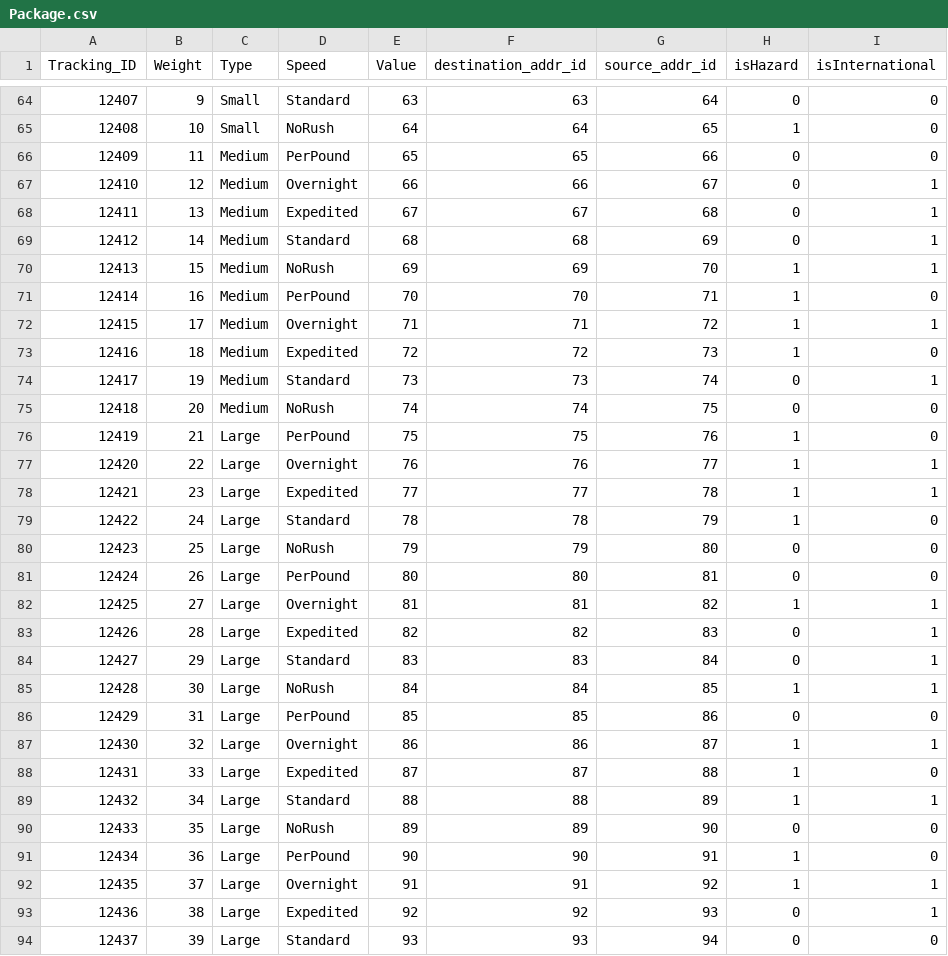
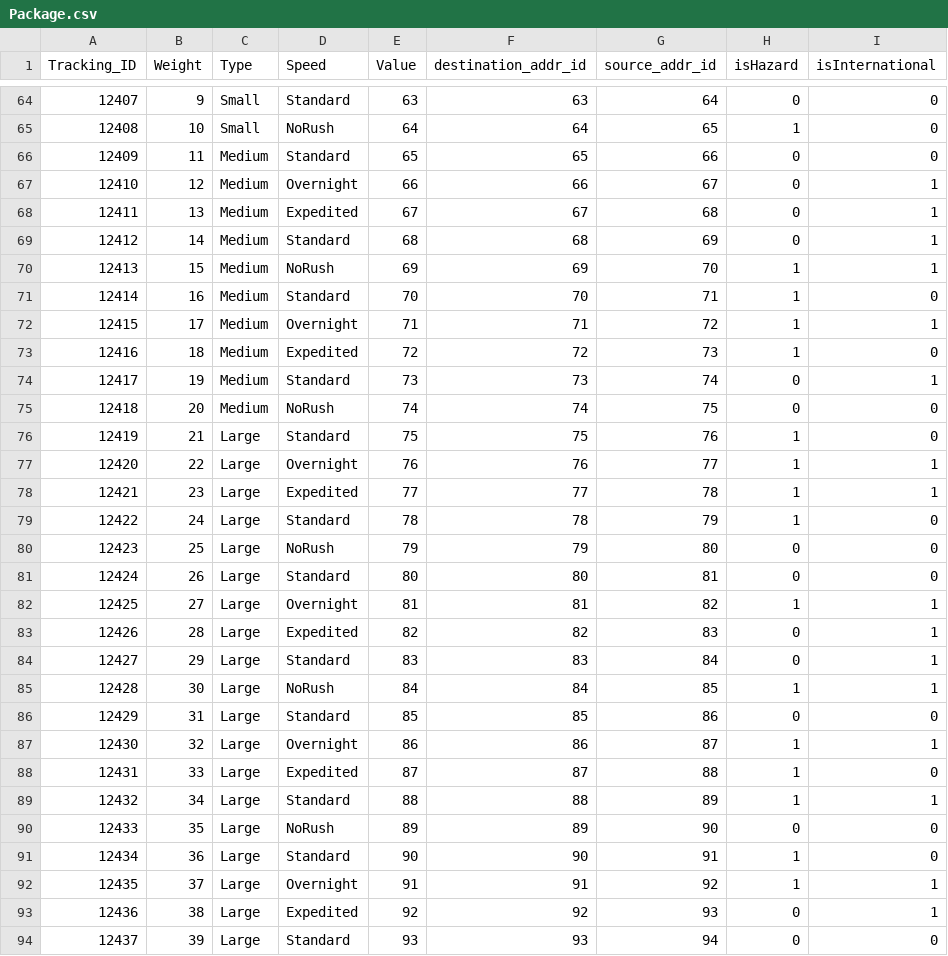
Before and after one commit to Tangelo1/Database_Project, a CSV file: InfiniteSolutions/db/data/Package.csv, drawn as a sheet; only a part is shown, gaps mark what is left out; the diff covers the shown part only.

Commit message:
Working on Shipping package, fixed csv for speed

```diff
--- a/InfiniteSolutions/db/data/Package.csv
+++ b/InfiniteSolutions/db/data/Package.csv
@@ -65,3 +65,3 @@ Tracking_ID,Weight,Type ,Speed,Value,destination_addr_id,source_addr_id,isHazard
 12408,10,Small,NoRush,64,64,65,1,0
-12409,11,Medium,PerPound,65,65,66,0,0
+12409,11,Medium,Standard,65,65,66,0,0
 12410,12,Medium,Overnight,66,66,67,0,1
@@ -70,3 +70,3 @@ Tracking_ID,Weight,Type ,Speed,Value,destination_addr_id,source_addr_id,isHazard
 12413,15,Medium,NoRush,69,69,70,1,1
-12414,16,Medium,PerPound,70,70,71,1,0
+12414,16,Medium,Standard,70,70,71,1,0
 12415,17,Medium,Overnight,71,71,72,1,1
@@ -75,3 +75,3 @@ Tracking_ID,Weight,Type ,Speed,Value,destination_addr_id,source_addr_id,isHazard
 12418,20,Medium,NoRush,74,74,75,0,0
-12419,21,Large,PerPound,75,75,76,1,0
+12419,21,Large,Standard,75,75,76,1,0
 12420,22,Large,Overnight,76,76,77,1,1
@@ -80,3 +80,3 @@ Tracking_ID,Weight,Type ,Speed,Value,destination_addr_id,source_addr_id,isHazard
 12423,25,Large,NoRush,79,79,80,0,0
-12424,26,Large,PerPound,80,80,81,0,0
+12424,26,Large,Standard,80,80,81,0,0
 12425,27,Large,Overnight,81,81,82,1,1
@@ -85,3 +85,3 @@ Tracking_ID,Weight,Type ,Speed,Value,destination_addr_id,source_addr_id,isHazard
 12428,30,Large,NoRush,84,84,85,1,1
-12429,31,Large,PerPound,85,85,86,0,0
+12429,31,Large,Standard,85,85,86,0,0
 12430,32,Large,Overnight,86,86,87,1,1
@@ -90,3 +90,3 @@ Tracking_ID,Weight,Type ,Speed,Value,destination_addr_id,source_addr_id,isHazard
 12433,35,Large,NoRush,89,89,90,0,0
-12434,36,Large,PerPound,90,90,91,1,0
+12434,36,Large,Standard,90,90,91,1,0
 12435,37,Large,Overnight,91,91,92,1,1
```
Also changed, not shown: 14 edited cells elsewhere in this file, 1 other file.
